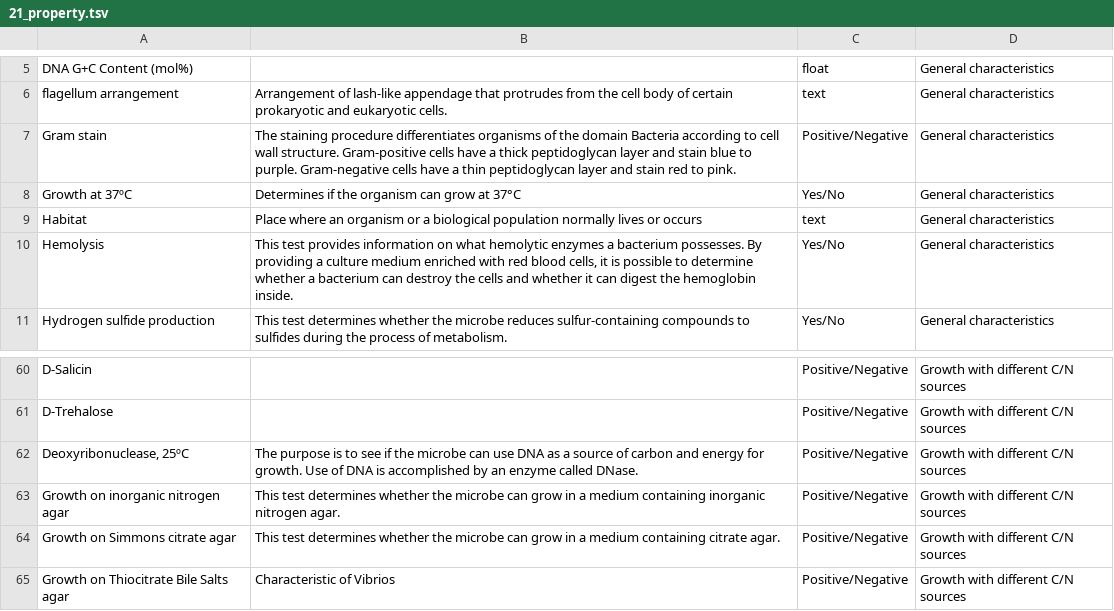
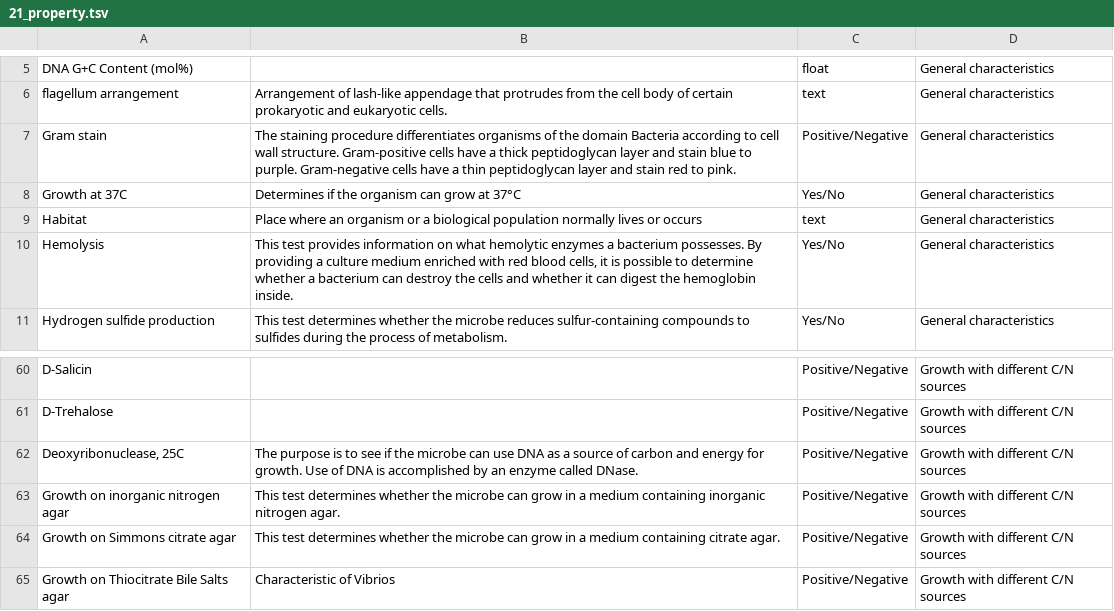
Before and after one commit to davidfuyu/store, a TSV file: script/21_property.tsv, drawn as a sheet; only a part is shown, gaps mark what is left out; the diff names each change by its address in the sheet, - before the commit and + after, or states it on an @@ line.

Commit message:
added test data in script

```diff
--- a/script/21_property.tsv
+++ b/script/21_property.tsv
-A8: Growth at 37ºC
+A8: Growth at 37C
-A62: Deoxyribonuclease, 25ºC
+A62: Deoxyribonuclease, 25C
```
Also changed, not shown: 5 other files.
